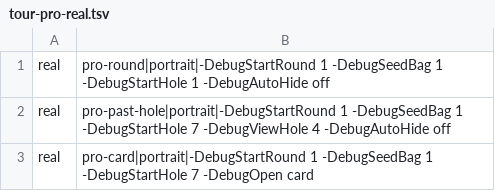
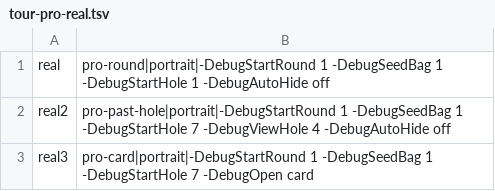
Before and after one commit to moisesvargasjr/golf-caddie, a TSV file: tools/tours/tour-pro-real.tsv, drawn as a sheet.

```diff
--- a/tools/tours/tour-pro-real.tsv
+++ b/tools/tours/tour-pro-real.tsv
@@ -1,3 +1,3 @@
 real	pro-round|portrait|-DebugStartRound 1 -DebugSeedBag 1 -DebugStartHole 1 -DebugAutoHide off
-real	pro-past-hole|portrait|-DebugStartRound 1 -DebugSeedBag 1 -DebugStartHole 7 -DebugViewHole 4 -DebugAutoHide off
-real	pro-card|portrait|-DebugStartRound 1 -DebugSeedBag 1 -DebugStartHole 7 -DebugOpen card
+real2	pro-past-hole|portrait|-DebugStartRound 1 -DebugSeedBag 1 -DebugStartHole 7 -DebugViewHole 4 -DebugAutoHide off
+real3	pro-card|portrait|-DebugStartRound 1 -DebugSeedBag 1 -DebugStartHole 7 -DebugOpen card
```
Also changed, not shown: 3 other files.
